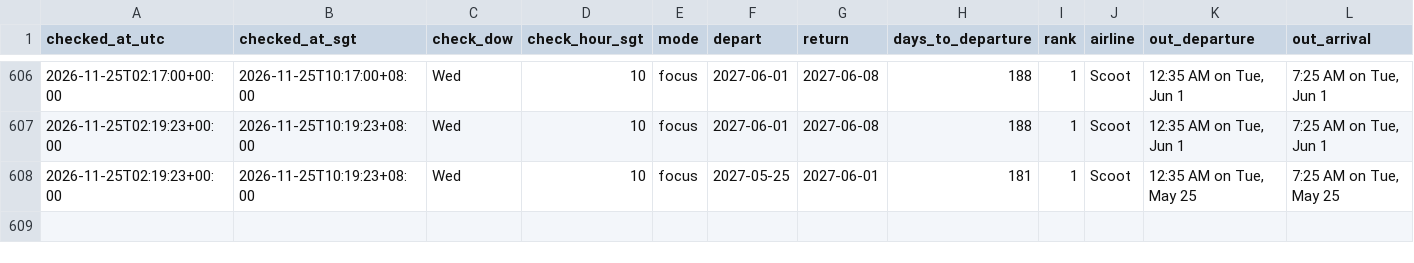
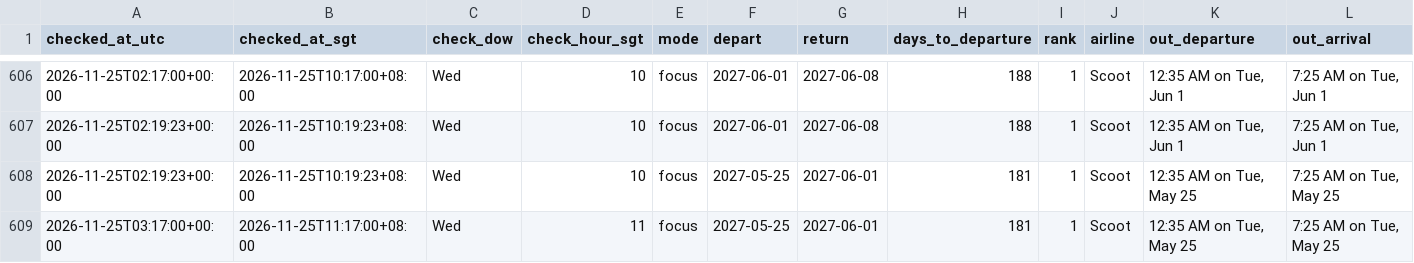
Before and after one commit to weitanjun123/ducktrader-flight-bot, a CSV file: data/prices.csv, drawn as a sheet; only a part is shown, gaps mark what is left out; rows hold the shown columns only; the diff names each change by its address in the sheet, - before the commit and + after, or states it on an @@ line.

```diff
--- a/data/prices.csv
+++ b/data/prices.csv
+row 609: 2026-11-25T03:17:00+00:00 | 2026-11-25T11:17:00+08:00 | Wed | 11 | focus | 2027-05-25 | 2027-06-01 | 181 | 1 | Scoot | 12:35 AM on Tue, May 25 | 7:25 AM on Tue, May 25
```
Also changed, not shown: 2 other files.
